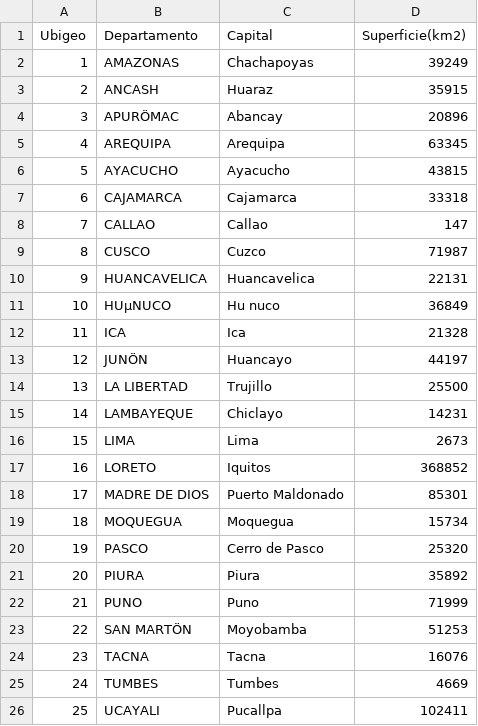
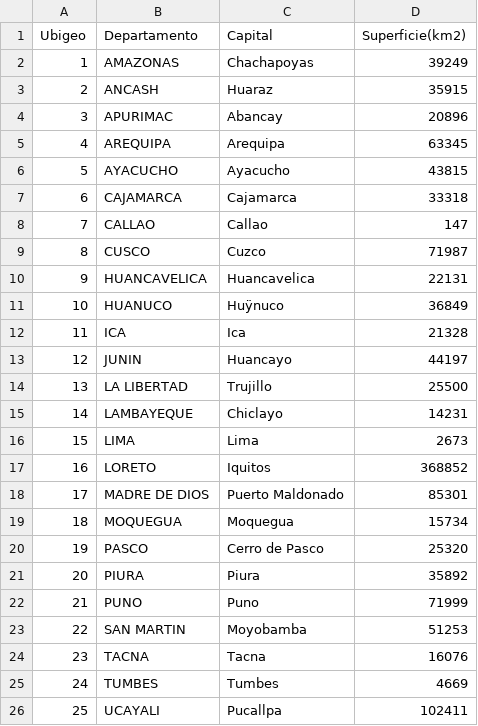
Before and after one commit to karinafustamante/energia, a CSV file: depasrtamentos_mapa.csv, drawn as a sheet.

Commit message:
Add files via upload

```diff
--- a/depasrtamentos_mapa.csv
+++ b/depasrtamentos_mapa.csv
@@ -3,3 +3,3 @@ Ubigeo,Departamento,Capital,Superficie(km2)
 2,ANCASH,Huaraz,35915
-3,APURÖMAC,Abancay,20896
+3,APURIMAC,Abancay,20896
 4,AREQUIPA,Arequipa,63345
@@ -10,5 +10,5 @@ Ubigeo,Departamento,Capital,Superficie(km2)
 9,HUANCAVELICA,Huancavelica,22131
-10,HUµNUCO,Hu nuco,36849
+10,HUANUCO,Huÿnuco,36849
 11,ICA,Ica,21328
-12,JUNÖN,Huancayo,44197
+12,JUNIN,Huancayo,44197
 13,LA LIBERTAD,Trujillo,25500
@@ -22,3 +22,3 @@ Ubigeo,Departamento,Capital,Superficie(km2)
 21,PUNO,Puno,71999
-22,SAN MARTÖN,Moyobamba,51253
+22,SAN MARTIN,Moyobamba,51253
 23,TACNA,Tacna,16076
```
